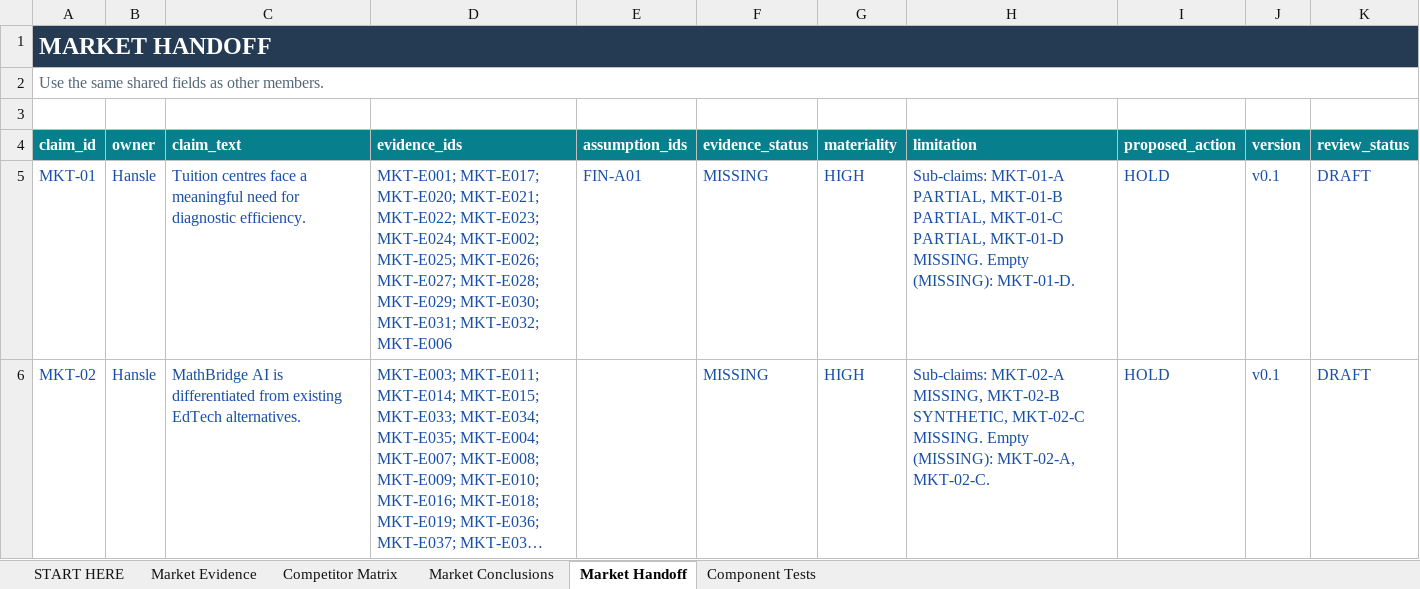
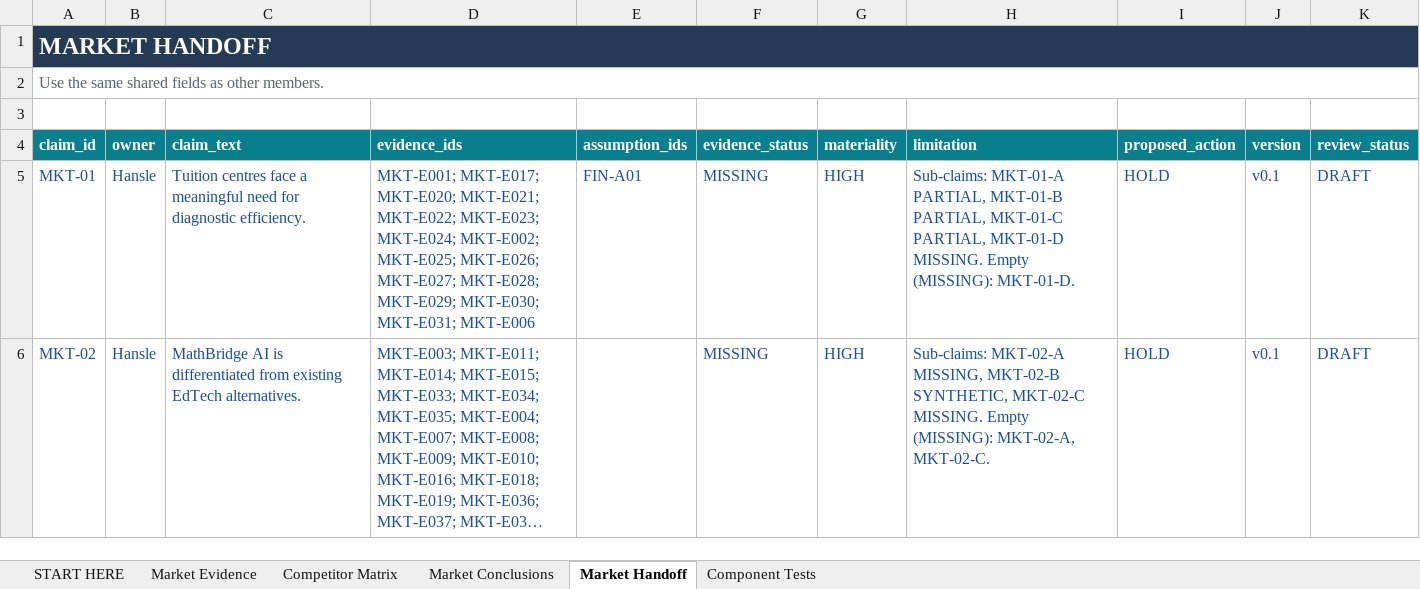
Before and after one commit to hanslelee/research-market-dump, an Excel workbook: market/out/01_Hansle_Market_Research.xlsx, sheet Market Handoff, drawn as a sheet; long unchanged cells end in …; values as stored, in another font and other column widths than the file's, no borders; the diff names each change by its address in the sheet, - before the commit and + after, or states it on an @@ line.

```diff
--- a/market/out/01_Hansle_Market_Research.xlsx (sheet Market Handoff)
+++ b/market/out/01_Hansle_Market_Research.xlsx (sheet Market Handoff)
-D5 (evidence_ids): …MKT-E030; MKT-E031; MKT-E032; MKT-E006
+D5 (evidence_ids): …MKT-E030; MKT-E031; MKT-E006
```
Also changed, not shown: sheet Market Evidence, sheet Market Conclusions, 4 other files.
